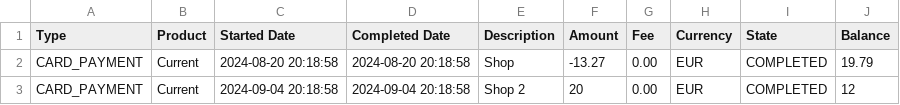
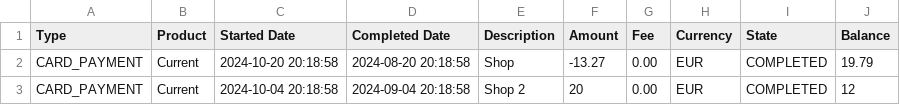
Before and after one commit to leotecco/finance-saas-platform, a CSV file: statements.csv, drawn as a sheet.

```diff
--- a/statements.csv
+++ b/statements.csv
@@ -1,3 +1,3 @@
 Type,Product,Started Date,Completed Date,Description,Amount,Fee,Currency,State,Balance
-CARD_PAYMENT,Current,2024-08-20 20:18:58,2024-08-20 20:18:58,Shop,-13.27,0.00,EUR,COMPLETED,19.79
-CARD_PAYMENT,Current,2024-09-04 20:18:58,2024-09-04 20:18:58,Shop 2,20,0.00,EUR,COMPLETED,12
+CARD_PAYMENT,Current,2024-10-20 20:18:58,2024-08-20 20:18:58,Shop,-13.27,0.00,EUR,COMPLETED,19.79
+CARD_PAYMENT,Current,2024-10-04 20:18:58,2024-09-04 20:18:58,Shop 2,20,0.00,EUR,COMPLETED,12
```
Also changed, not shown: 4 other files.
